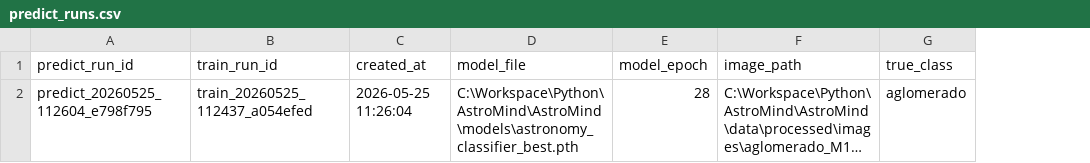
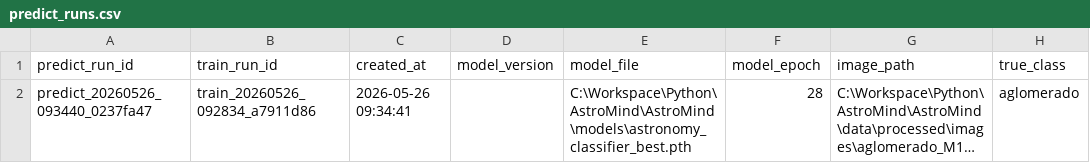
Before and after one commit to lucasrpinto/AstroMind, a CSV file: experiment_logs/predict_runs.csv, drawn as a sheet; only a part is shown; long unchanged cells end in …; the diff names each change by its address in the sheet, - before the commit and + after, or states it on an @@ line.

```diff
--- a/experiment_logs/predict_runs.csv
+++ b/experiment_logs/predict_runs.csv
+column D (model_version), empty
-A2 (predict_run_id): predict_20260525_112604_e798f795
+A2 (predict_run_id): predict_20260526_093440_0237fa47
-B2 (train_run_id): train_20260525_112437_a054efed
+B2 (train_run_id): train_20260526_092834_a7911d86
-C2 (created_at): 2026-05-25 11:26:04
+C2 (created_at): 2026-05-26 09:34:41
```
Also changed, not shown: data/labels/labels.csv, experiment_logs/evaluate_runs.csv, 15 other files.
